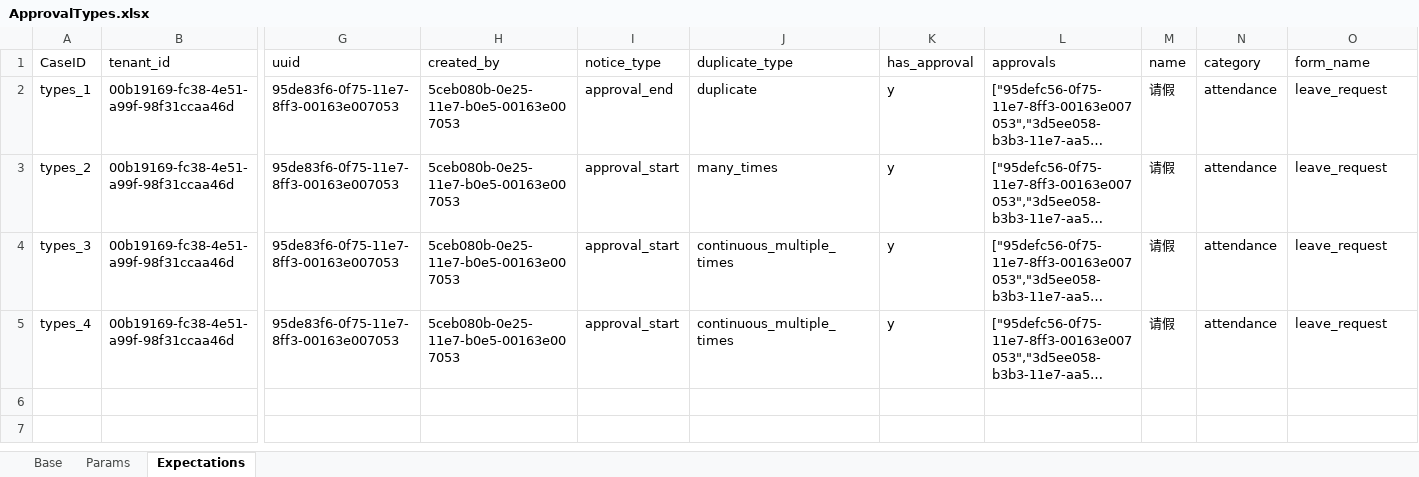
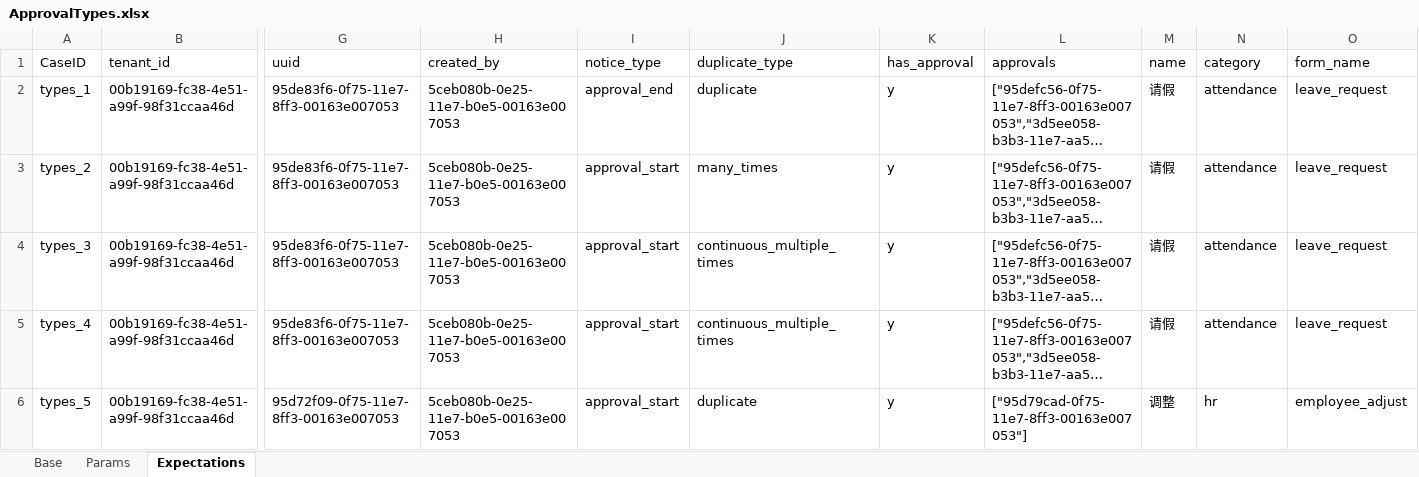
Before and after one commit to GuchenLanyue/QiFeiApi, an Excel workbook: sources/case/ApprovalTypes.xlsx, sheet Expectations, drawn as a sheet; only a part is shown, gaps mark what is left out; long unchanged cells end in …; values as stored, in another font and other column widths than the file's, no borders; rows hold the shown columns only; the diff names each change by its address in the sheet, - before the commit and + after, or states it on an @@ line.

Commit message:
编辑审批流程

```diff
--- a/sources/case/ApprovalTypes.xlsx (sheet Expectations)
+++ b/sources/case/ApprovalTypes.xlsx (sheet Expectations)
+row 6: types_5 | 00b19169-fc38-4e51-a99f-98f31ccaa46d | 95d72f09-0f75-11e7-8ff3-00163e007053 | 5ceb080b-0e25-11e7-b0e5-00163e007053 | approval_start | duplicate | y | ["95d79cad-0f75-11e7-8ff3-00163e007053"] | 调整 | hr | employee_adjust
```
Also changed, not shown: sheet Params, sheet Base.
